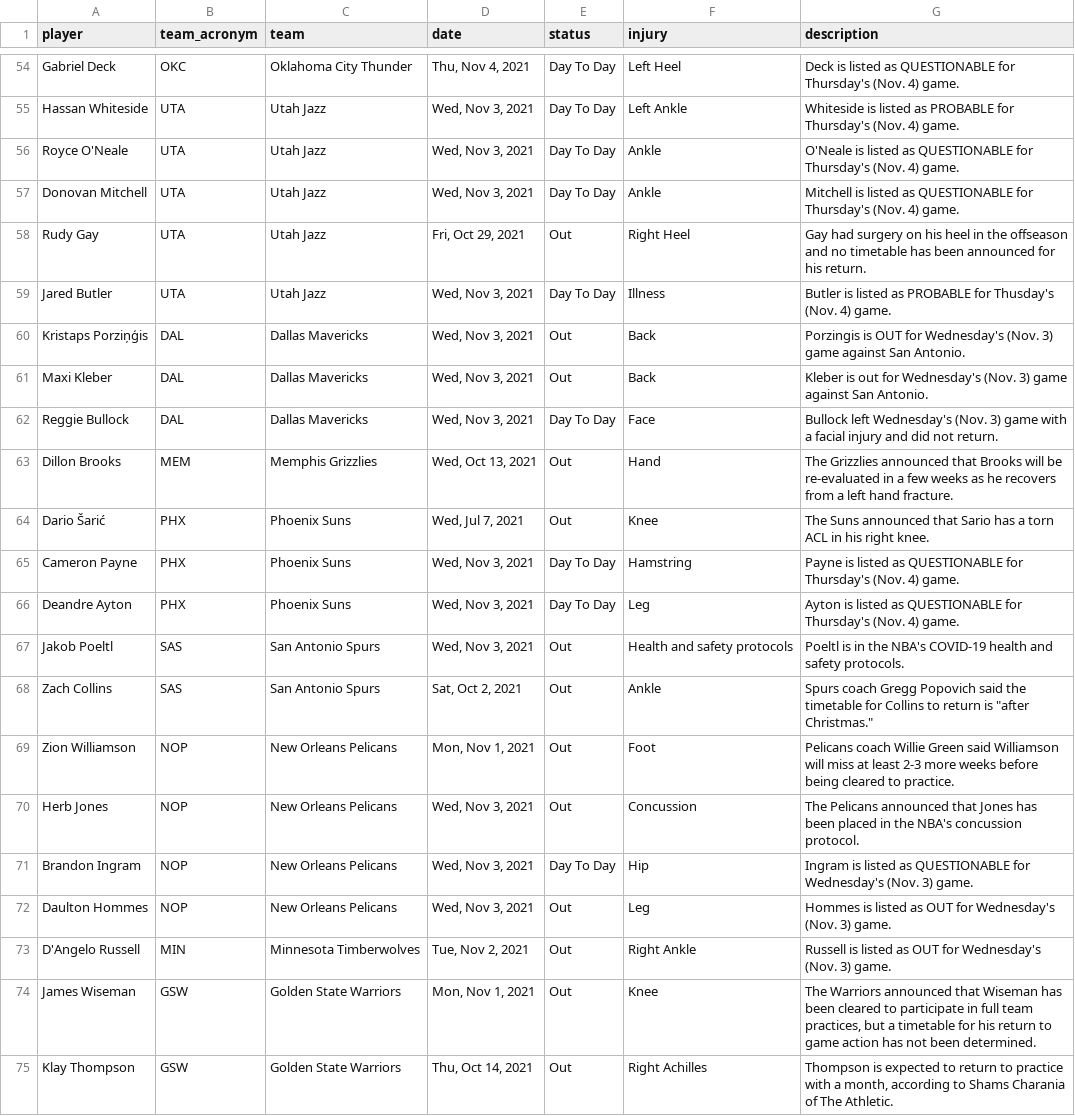
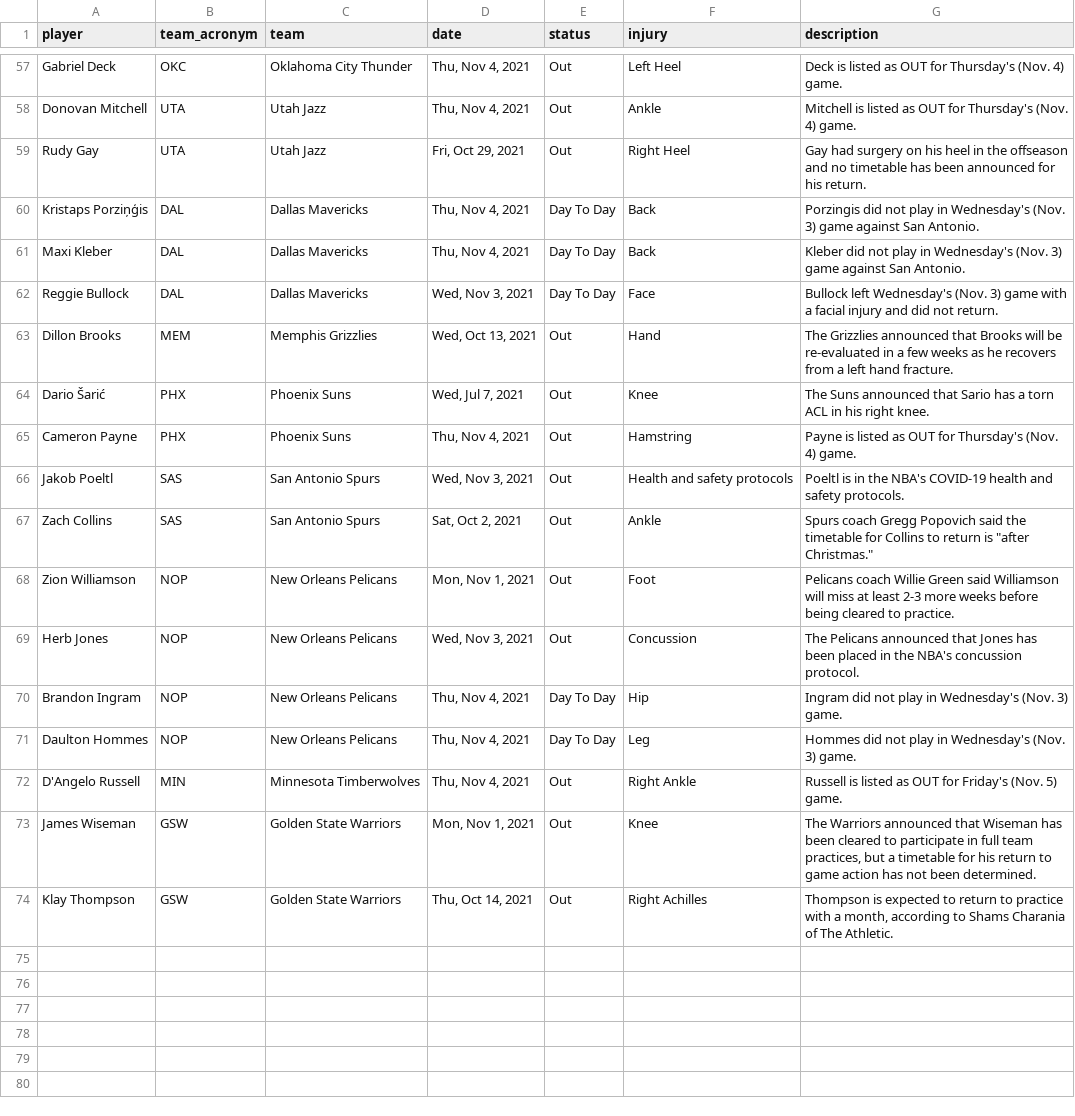
Before and after one commit to jyablonski/NBA-Dashboard, a CSV file: data/prod_team_injuries.csv, drawn as a sheet; only a part is shown, gaps mark what is left out; removed rows and columns are numbered as before the commit, all else as after; the diff covers the shown part only; the diff names each change by its address in the sheet, - before the commit and + after, or states it on an @@ line.

```diff
--- a/data/prod_team_injuries.csv
+++ b/data/prod_team_injuries.csv
-E57 (status): Day To Day
+E57 (status): Out
-G57 (description): …listed as QUESTIONABLE for Thursday's…
+G57 (description): …listed as OUT for Thursday's…
-row 55: Hassan Whiteside | UTA | Utah Jazz | Wed, Nov 3, 2021 | Day To Day | Left Ankle | Whiteside is listed as PROBABLE for Thursday's (Nov. 4) game.
-row 56: Royce O'Neale | UTA | Utah Jazz | Wed, Nov 3, 2021 | Day To Day | Ankle | O'Neale is listed as QUESTIONABLE for Thursday's (Nov. 4) game.
-D58 (date): Wed, Nov 3, 2021
+D58 (date): Thu, Nov 4, 2021
-E58 (status): Day To Day
+E58 (status): Out
-G58 (description): …listed as QUESTIONABLE for Thursday's…
+G58 (description): …listed as OUT for Thursday's…
-row 59: Jared Butler | UTA | Utah Jazz | Wed, Nov 3, 2021 | Day To Day | Illness | Butler is listed as PROBABLE for Thusday's (Nov. 4) game.
-D60:D61 (date): Wed, Nov 3, 2021
+D60:D61 (date): Thu, Nov 4, 2021
-E60:E61 (status): Out
+E60:E61 (status): Day To Day
-G60 (description): Porzingis is OUT for Wednesday's (Nov.…
+G60 (description): Porzingis did not play in Wednesday's (Nov.…
-G61 (description): Kleber is out for Wednesday's (Nov.…
+G61 (description): Kleber did not play in Wednesday's (Nov.…
-D65 (date): Wed, Nov 3, 2021
+D65 (date): Thu, Nov 4, 2021
-E65 (status): Day To Day
+E65 (status): Out
-G65 (description): …listed as QUESTIONABLE for Thursday's…
+G65 (description): …listed as OUT for Thursday's…
-row 66: Deandre Ayton | PHX | Phoenix Suns | Wed, Nov 3, 2021 | Day To Day | Leg | Ayton is listed as QUESTIONABLE for Thursday's (Nov. 4) game.
-D70:D71 (date): Wed, Nov 3, 2021
+D70:D71 (date): Thu, Nov 4, 2021
-G70 (description): Ingram is listed as QUESTIONABLE for Wednesday's (Nov.…
+G70 (description): Ingram did not play in Wednesday's (Nov.…
-E71 (status): Out
+E71 (status): Day To Day
-G71 (description): Hommes is listed as OUT for Wednesday's (Nov.…
+G71 (description): Hommes did not play in Wednesday's (Nov.…
-D72 (date): Tue, Nov 2, 2021
+D72 (date): Thu, Nov 4, 2021
-G72 (description): …OUT for Wednesday's (Nov. 3) game.
+G72 (description): …OUT for Friday's (Nov. 5) game.
```
Also changed, not shown: 6 added rows, 3 removed rows and 52 edited cells elsewhere in this file, data/prod_injuries.csv, data/prod_mov.csv, 22 other files.
